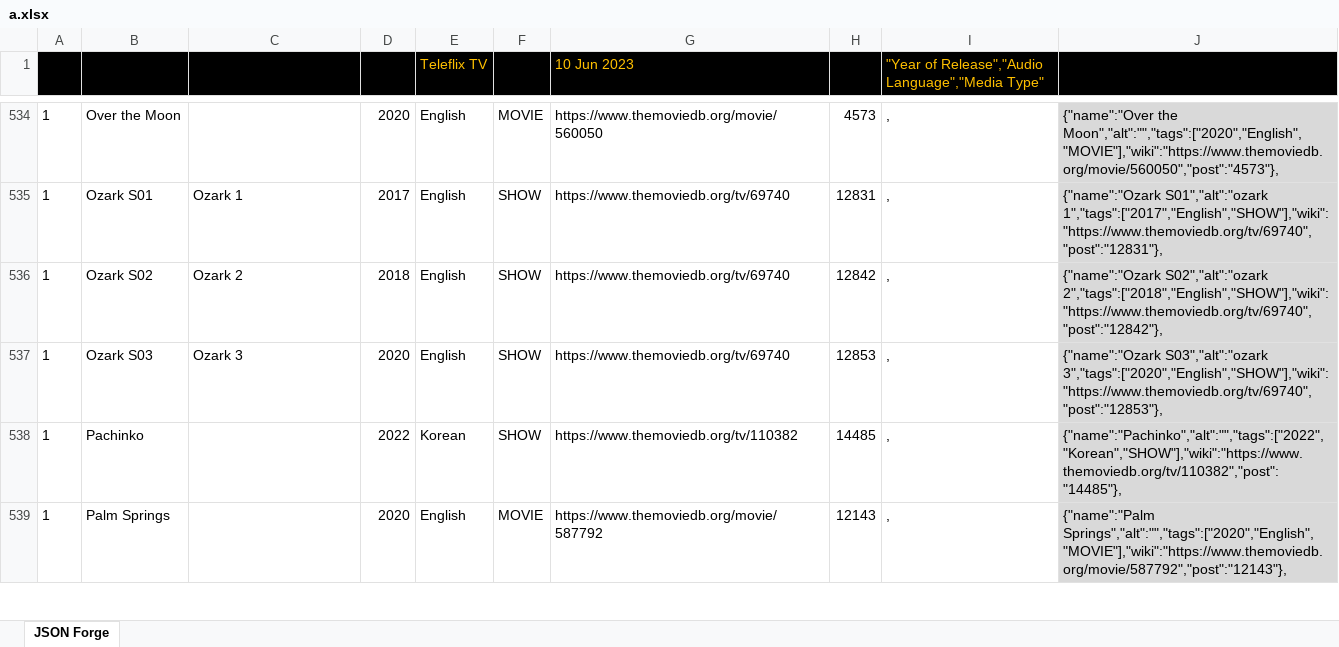
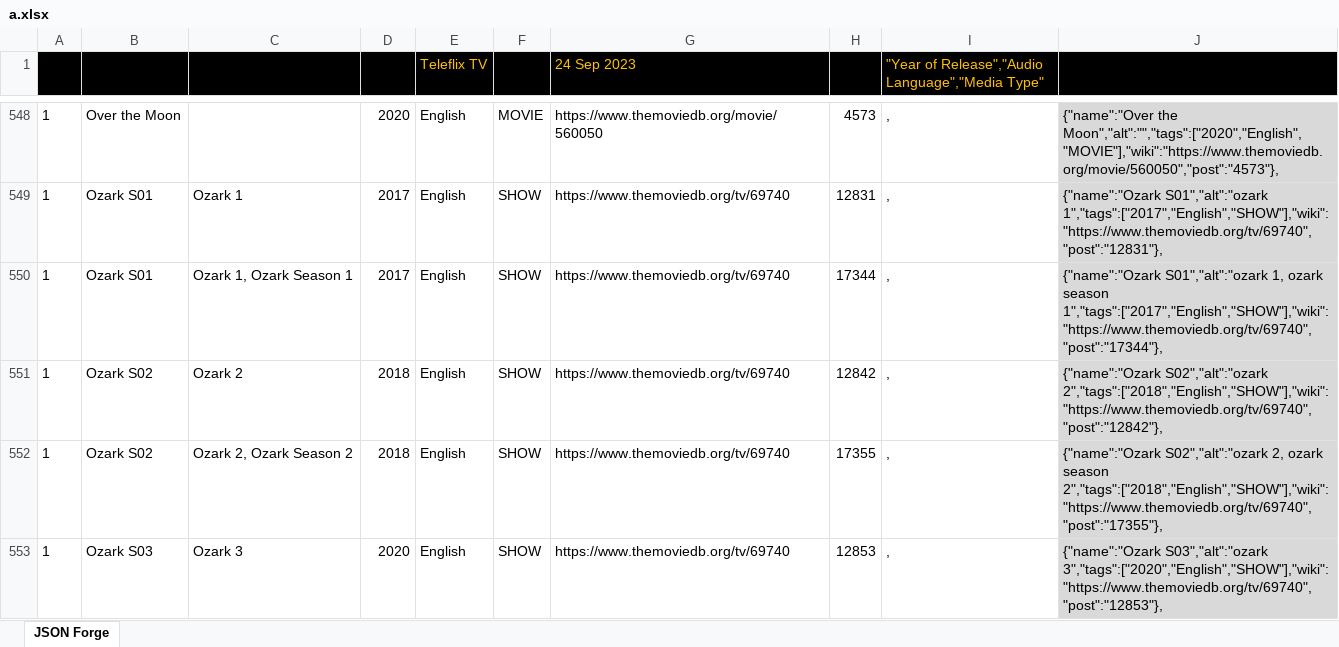
Before and after one commit to Catadex/data, an Excel workbook: a.xlsx, sheet JSON Forge, drawn as a sheet; only a part is shown, gaps mark what is left out; the shorter side is filled out with more unchanged rows; values as stored, in another font and other column widths than the file's, no borders; the diff covers the shown part only; the diff names each change by its address in the sheet, - before the commit and + after, or states it on an @@ line.

```diff
--- a/a.xlsx (sheet JSON Forge)
+++ b/a.xlsx (sheet JSON Forge)
-G1: 10 Jun 2023
+G1: 24 Sep 2023
+row 550: 1 | Ozark S01 | Ozark 1, Ozark Season 1 | 2017 | English | SHOW | https://www.themoviedb.org/tv/69740 | 17344 | , | {"name":"Ozark S01","alt":"ozark 1, ozark season 1","tags":["2017","English","SHOW"],"wiki":"https://www.themoviedb.org/tv/69740","post":"17344"},
+row 552: 1 | Ozark S02 | Ozark 2, Ozark Season 2 | 2018 | English | SHOW | https://www.themoviedb.org/tv/69740 | 17355 | , | {"name":"Ozark S02","alt":"ozark 2, ozark season 2","tags":["2018","English","SHOW"],"wiki":"https://www.themoviedb.org/tv/69740","post":"17355"},
```
Also changed, not shown: 23 added rows and 19 edited cells elsewhere in this sheet, formulas that keep their value, 1 other file.
